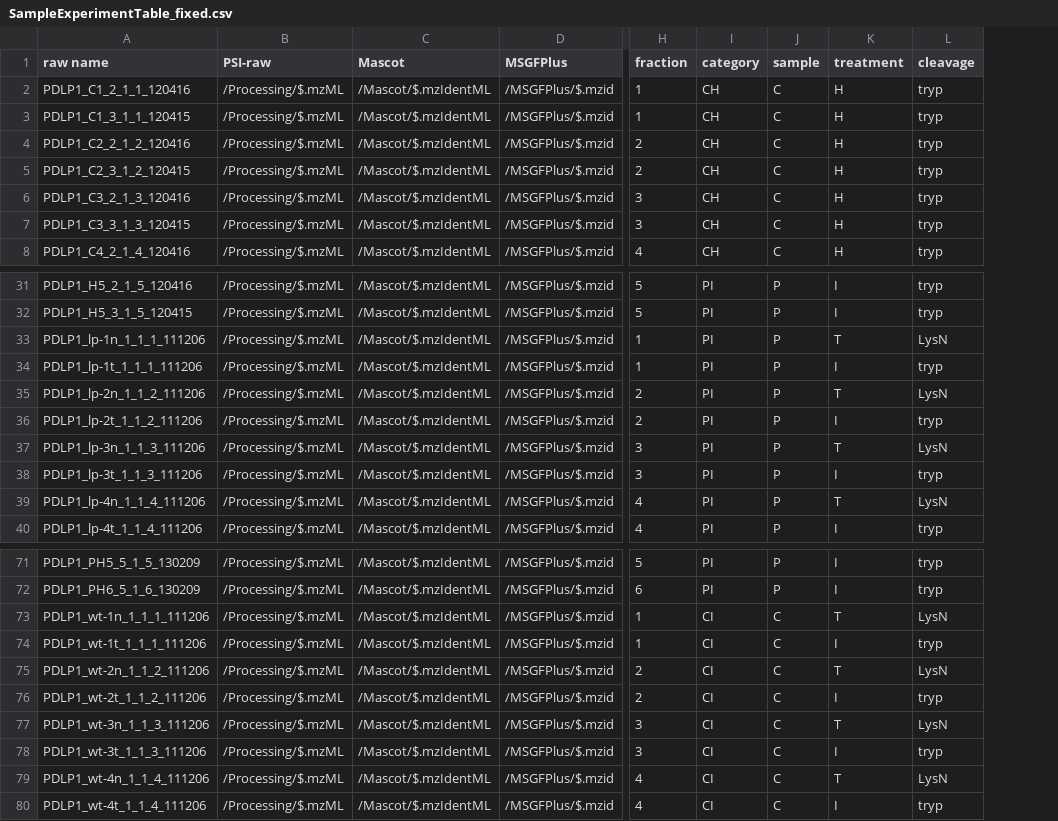
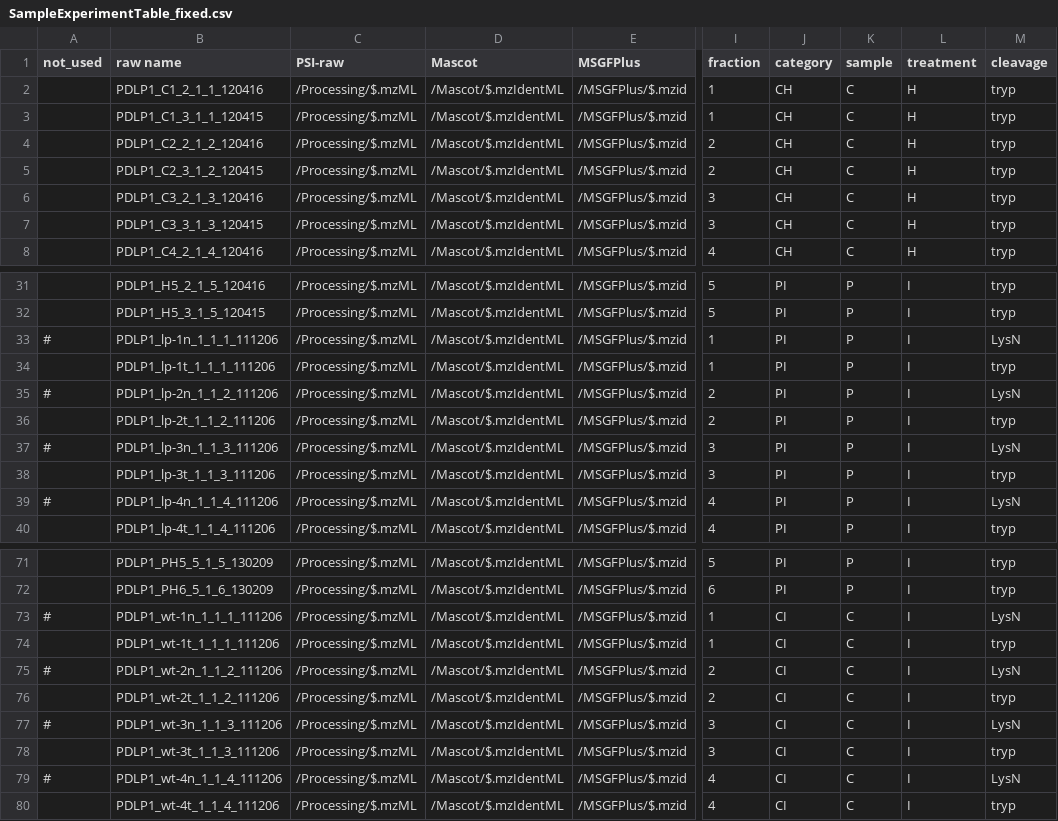
Before and after one commit to Sjan1/r-for-proteomics-tsl, a CSV file: rfp4/data/SampleExperimentTable_fixed.csv, drawn as a sheet; only a part is shown, gaps mark what is left out; addresses are those after the commit; the diff names each change by its address in the sheet, - before the commit and + after, or states it on an @@ line.

```diff
--- a/rfp4/data/SampleExperimentTable_fixed.csv
+++ b/rfp4/data/SampleExperimentTable_fixed.csv
+column A (not_used), rows 33-39: # |  | # |  | # |  | #; rows 73-79: # |  | # |  | # |  | #
-L33 (treatment): T
+L33 (treatment): I
-L35 (treatment): T
+L35 (treatment): I
-L37 (treatment): T
+L37 (treatment): I
-L39 (treatment): T
+L39 (treatment): I
-L73 (treatment): T
+L73 (treatment): I
-L75 (treatment): T
+L75 (treatment): I
-L77 (treatment): T
+L77 (treatment): I
-L79 (treatment): T
+L79 (treatment): I
```
Also changed, not shown: 3 other files.
